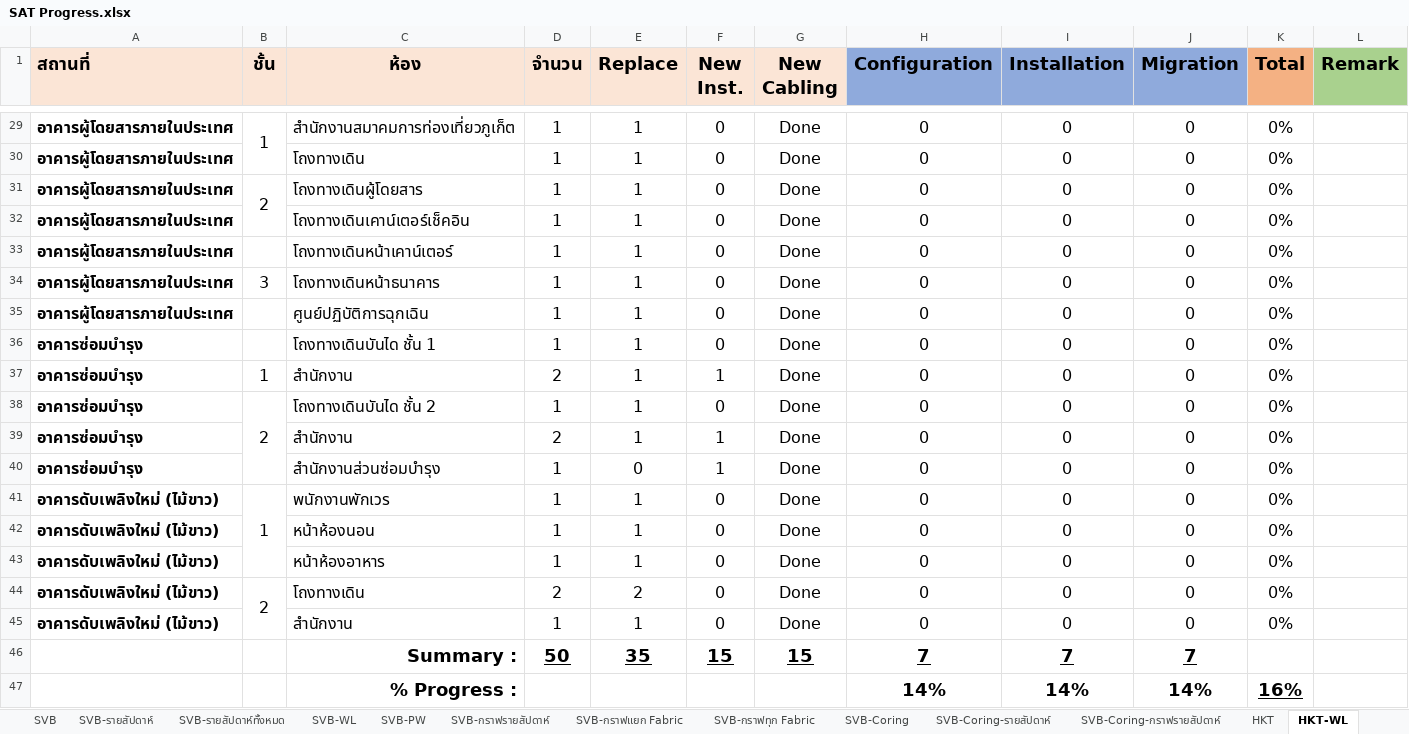
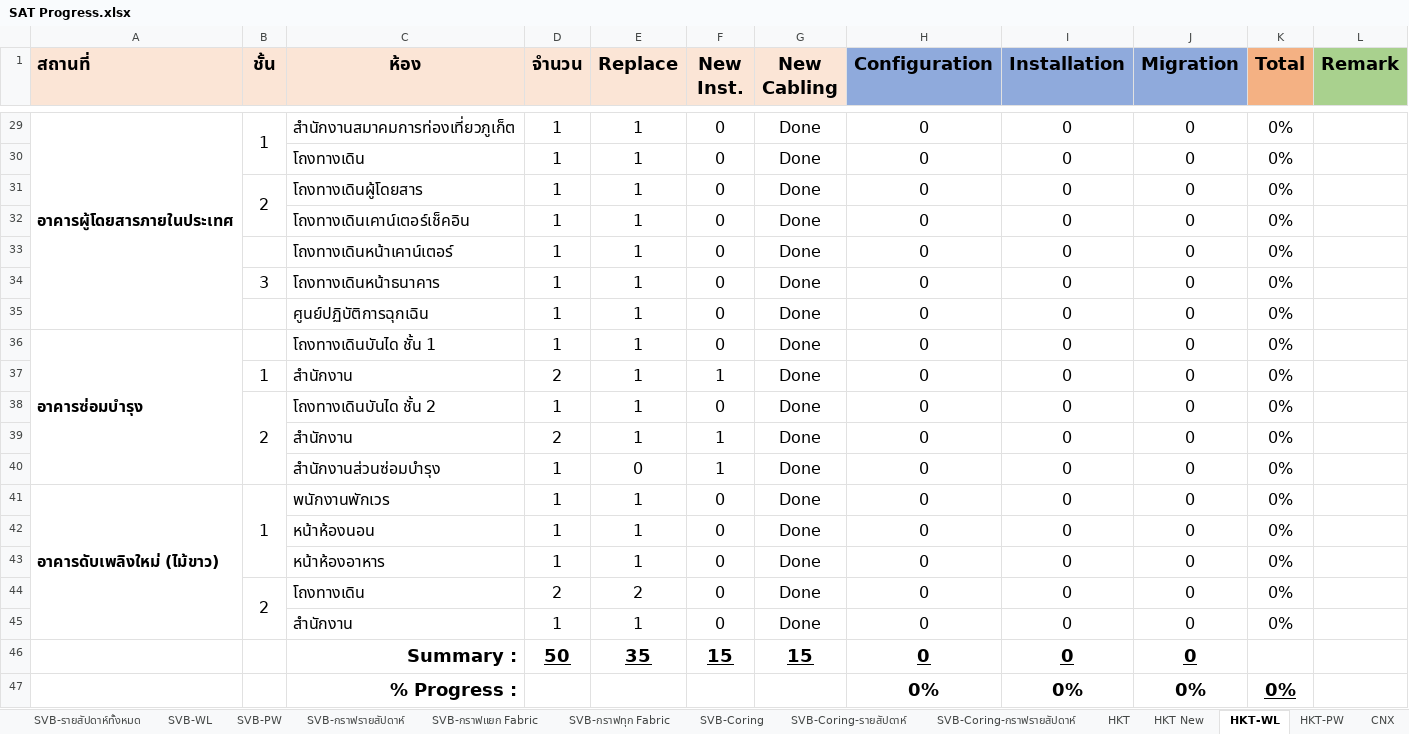
Before and after one commit to watanyu158/SVB-Coring-Dashboard, an Excel workbook: backend/SAT Progress.xlsx, sheet HKT-WL, drawn as a sheet; only a part is shown, gaps mark what is left out; values as stored, in another font and other column widths than the file's, no borders; conditional formats not drawn; removed rows and columns are numbered as before the commit, all else as after; the diff covers the shown part only; the diff names each change by its address in the sheet, - before the commit and + after, or states it on an @@ line.

```diff
--- a/backend/SAT Progress.xlsx (sheet HKT-WL)
+++ b/backend/SAT Progress.xlsx (sheet HKT-WL)
+sheet tab: HKT New
+A29:A35 merged
-A30:A35 (สถานที่): อาคารผู้โดยสารภายในประเทศ
+A30:A35 (สถานที่): (empty)
+A36:A40 merged
-A37:A40 (สถานที่): อาคารซ่อมบำรุง
+A37:A40 (สถานที่): (empty)
+A41:A45 merged
-A42:A45 (สถานที่): อาคารดับเพลิงใหม่ (ไม้ขาว)
+A42:A45 (สถานที่): (empty)
-H46 (Configuration): 7
+H46 (Configuration): 0
-I46 (Installation): 7
+I46 (Installation): 0
-J46 (Migration): 7
+J46 (Migration): 0
-row 47:  |  | % Progress : |  |  |  |  | 14% | 14% | 14% | 16%
+row 47:  |  | % Progress : |  |  |  |  | 0% | 0% | 0% | 0%
```
Also changed, not shown: 54 edited cells and merged cells elsewhere in this sheet, sheet HKT, sheet HQ, sheet Dashboard-WL, other sheet tabs, formulas that keep their value, charts or pictures, 3 other files.
